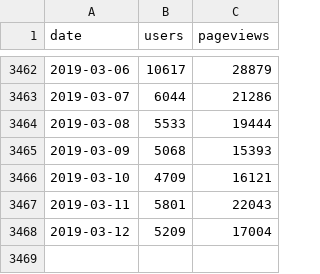
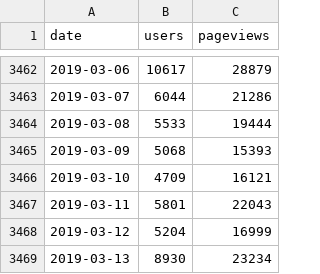
Before and after one commit to regardscitoyens/stats-analytics, a CSV file: data/NosDéputés.fr.csv, drawn as a sheet; only a part is shown, gaps mark what is left out.

```diff
--- a/data/NosDéputés.fr.csv
+++ b/data/NosDéputés.fr.csv
@@ -3467,2 +3467,3 @@ date,users,pageviews
 2019-03-11,5801,22043
-2019-03-12,5209,17004
+2019-03-12,5204,16999
+2019-03-13,8930,23234
```
Also changed, not shown: data/NosSénateurs.fr.csv, data/RegardsCitoyens.org.csv.
